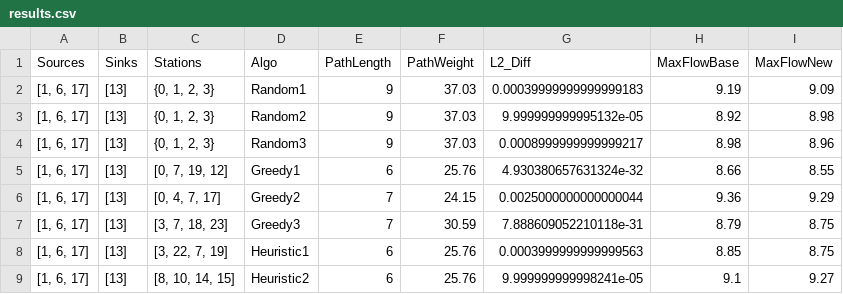
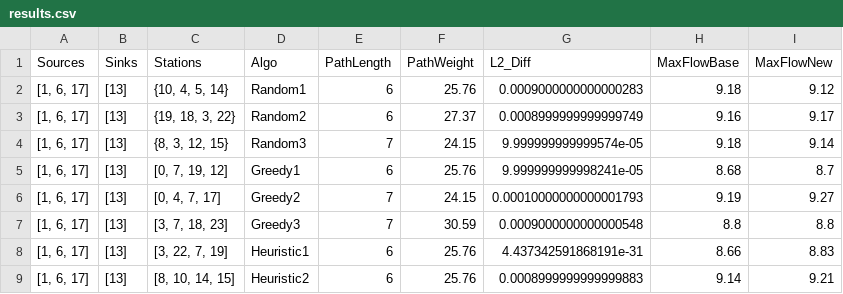
Before and after one commit to atapritchard/393-project, a CSV file: results.csv, drawn as a sheet; only a part is shown; the diff covers the shown part only.

Commit message:
results + experiments v2

```diff
--- a/results.csv
+++ b/results.csv
@@ -1,9 +1,9 @@
 Sources,Sinks,Stations,Algo,PathLength,PathWeight,L2_Diff,MaxFlowBase,MaxFlowNew
-"[1, 6, 17]",[13],"{0, 1, 2, 3}",Random1,9,37.03,0.00039999999999999183,9.19,9.09
-"[1, 6, 17]",[13],"{0, 1, 2, 3}",Random2,9,37.03,9.999999999995132e-05,8.92,8.98
-"[1, 6, 17]",[13],"{0, 1, 2, 3}",Random3,9,37.03,0.0008999999999999217,8.98,8.96
-"[1, 6, 17]",[13],"[0, 7, 19, 12]",Greedy1,6,25.76,4.930380657631324e-32,8.66,8.55
-"[1, 6, 17]",[13],"[0, 4, 7, 17]",Greedy2,7,24.15,0.0025000000000000044,9.36,9.29
-"[1, 6, 17]",[13],"[3, 7, 18, 23]",Greedy3,7,30.59,7.888609052210118e-31,8.79,8.75
-"[1, 6, 17]",[13],"[3, 22, 7, 19]",Heuristic1,6,25.76,0.0003999999999999563,8.85,8.75
-"[1, 6, 17]",[13],"[8, 10, 14, 15]",Heuristic2,6,25.76,9.999999999998241e-05,9.1,9.27
+"[1, 6, 17]",[13],"{10, 4, 5, 14}",Random1,6,25.76,0.0009000000000000283,9.18,9.12
+"[1, 6, 17]",[13],"{19, 18, 3, 22}",Random2,6,27.37,0.0008999999999999749,9.16,9.17
+"[1, 6, 17]",[13],"{8, 3, 12, 15}",Random3,7,24.15,9.999999999999574e-05,9.18,9.14
+"[1, 6, 17]",[13],"[0, 7, 19, 12]",Greedy1,6,25.76,9.999999999998241e-05,8.68,8.7
+"[1, 6, 17]",[13],"[0, 4, 7, 17]",Greedy2,7,24.15,0.00010000000000001793,9.19,9.27
+"[1, 6, 17]",[13],"[3, 7, 18, 23]",Greedy3,7,30.59,0.0009000000000000548,8.8,8.8
+"[1, 6, 17]",[13],"[3, 22, 7, 19]",Heuristic1,6,25.76,4.437342591868191e-31,8.66,8.83
+"[1, 6, 17]",[13],"[8, 10, 14, 15]",Heuristic2,6,25.76,0.0008999999999999883,9.14,9.21
```
Also changed, not shown: 139 edited cells elsewhere in this file, 2 other files.
